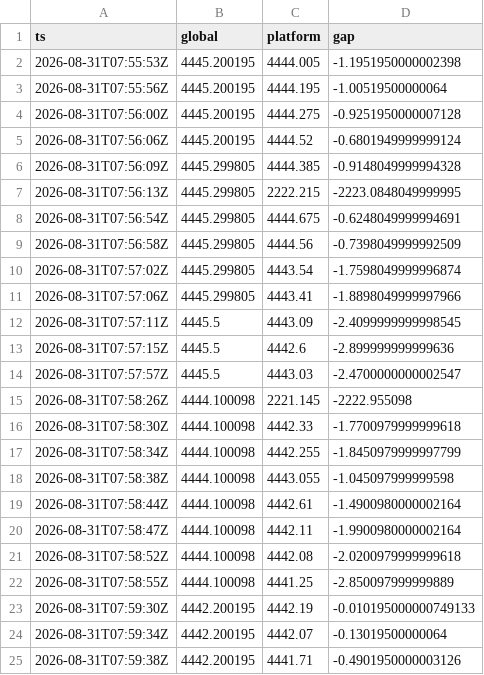
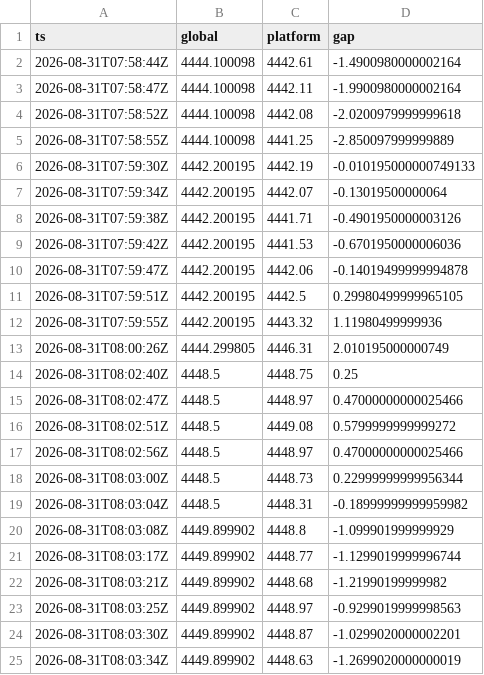
Before and after one commit to forexalaraab-design/gold-gap-bot, a CSV file: data/gap_history.csv, drawn as a sheet; only a part is shown; the shorter side is filled out with more unchanged rows; removed rows and columns are numbered as before the commit, all else as after; the diff covers the shown part only; the diff names each change by its address in the sheet, - before the commit and + after, or states it on an @@ line.

```diff
--- a/data/gap_history.csv
+++ b/data/gap_history.csv
-row 2: 2026-08-31T07:55:53Z | 4445.200195 | 4444.005 | -1.1951950000002398
-row 3: 2026-08-31T07:55:56Z | 4445.200195 | 4444.195 | -1.00519500000064
-row 4: 2026-08-31T07:56:00Z | 4445.200195 | 4444.275 | -0.9251950000007128
-row 5: 2026-08-31T07:56:06Z | 4445.200195 | 4444.52 | -0.6801949999999124
-row 6: 2026-08-31T07:56:09Z | 4445.299805 | 4444.385 | -0.9148049999994328
-row 7: 2026-08-31T07:56:13Z | 4445.299805 | 2222.215 | -2223.0848049999995
-row 8: 2026-08-31T07:56:54Z | 4445.299805 | 4444.675 | -0.6248049999994691
-row 9: 2026-08-31T07:56:58Z | 4445.299805 | 4444.56 | -0.7398049999992509
-row 10: 2026-08-31T07:57:02Z | 4445.299805 | 4443.54 | -1.7598049999996874
-row 11: 2026-08-31T07:57:06Z | 4445.299805 | 4443.41 | -1.8898049999997966
-row 12: 2026-08-31T07:57:11Z | 4445.5 | 4443.09 | -2.4099999999998545
-row 13: 2026-08-31T07:57:15Z | 4445.5 | 4442.6 | -2.899999999999636
-row 14: 2026-08-31T07:57:57Z | 4445.5 | 4443.03 | -2.4700000000002547
-row 15: 2026-08-31T07:58:26Z | 4444.100098 | 2221.145 | -2222.955098
-row 16: 2026-08-31T07:58:30Z | 4444.100098 | 4442.33 | -1.7700979999999618
-row 17: 2026-08-31T07:58:34Z | 4444.100098 | 4442.255 | -1.8450979999997799
-row 18: 2026-08-31T07:58:38Z | 4444.100098 | 4443.055 | -1.045097999999598
```
Also changed, not shown: 17 added rows elsewhere in this file, 1 other file.
